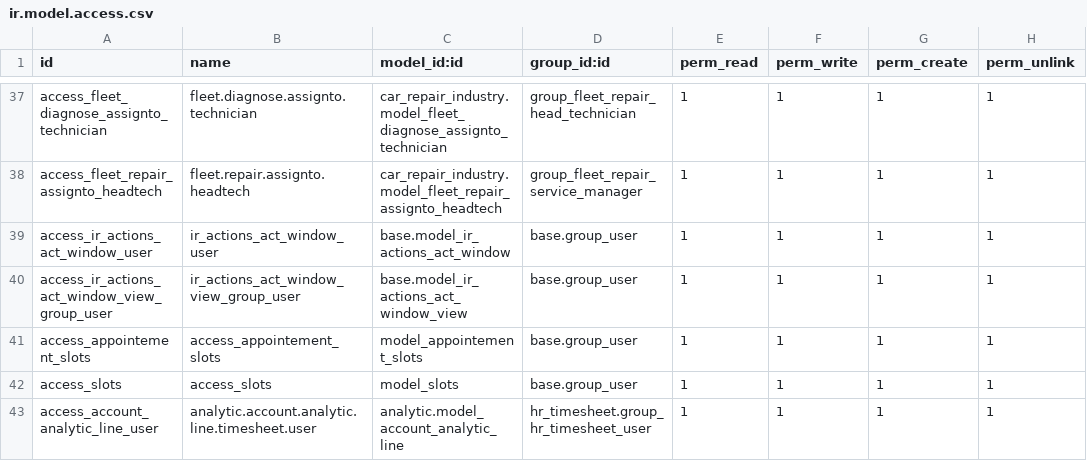
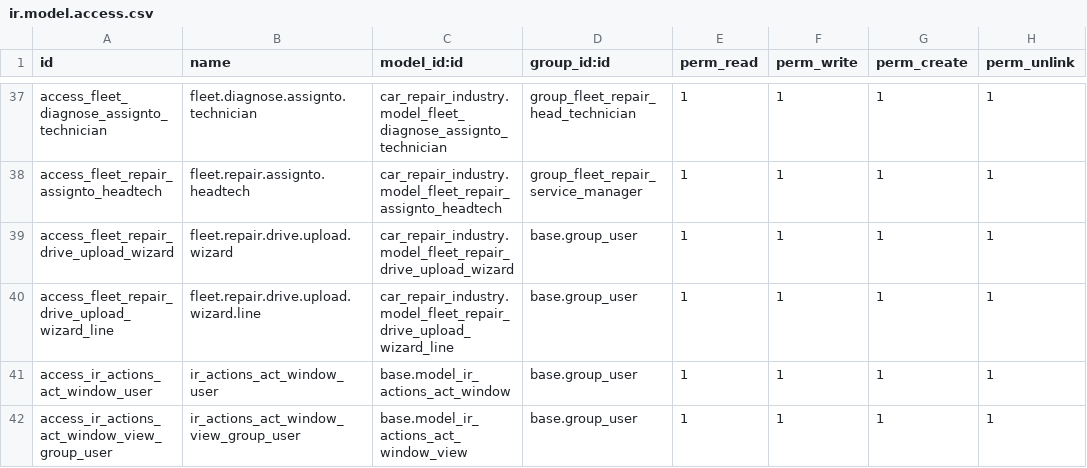
Before and after one commit to ingenieriainformatica-rgb/mega_apps, a CSV file: mega_apps/car_repair_industry/security/ir.model.access.csv, drawn as a sheet; only a part is shown, gaps mark what is left out; the shorter side is filled out with more unchanged rows; the diff names each change by its address in the sheet, - before the commit and + after, or states it on an @@ line.

Commit message:
[FIX], google drive, imagen 1

```diff
--- a/mega_apps/car_repair_industry/security/ir.model.access.csv
+++ b/mega_apps/car_repair_industry/security/ir.model.access.csv
+row 39: access_fleet_repair_drive_upload_wizard | fleet.repair.drive.upload.wizard | car_repair_industry.model_fleet_repair_drive_upload_wizard | base.group_user | 1 | 1 | 1 | 1
+row 40: access_fleet_repair_drive_upload_wizard_line | fleet.repair.drive.upload.wizard.line | car_repair_industry.model_fleet_repair_drive_upload_wizard_line | base.group_user | 1 | 1 | 1 | 1
```
Also changed, not shown: 6 other files.
